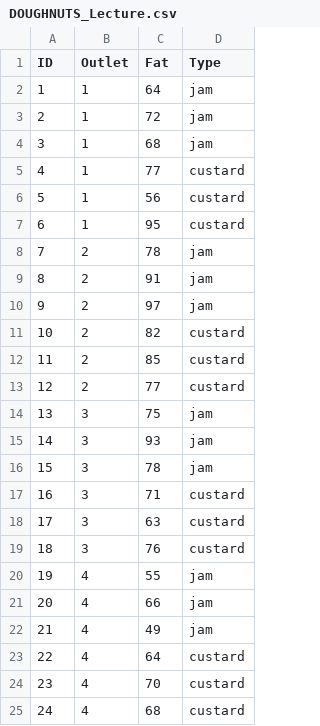
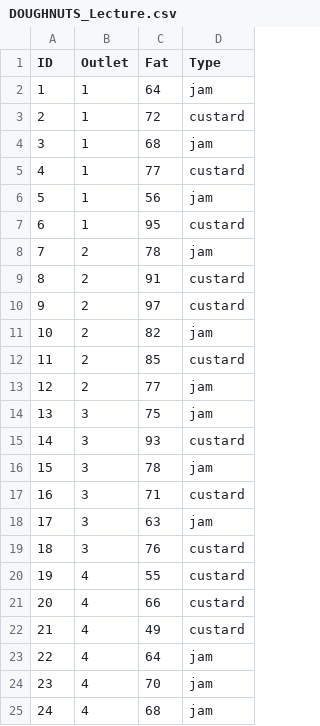
Before and after one commit to moyu-ENV/Teaching, a CSV file: TCD-ZOU33070/DOUGHNUTS_Lecture.csv, drawn as a sheet.

```diff
--- a/TCD-ZOU33070/DOUGHNUTS_Lecture.csv
+++ b/TCD-ZOU33070/DOUGHNUTS_Lecture.csv
@@ -2,24 +2,24 @@
 1,1,64,jam
-2,1,72,jam
+2,1,72,custard
 3,1,68,jam
 4,1,77,custard
-5,1,56,custard
+5,1,56,jam
 6,1,95,custard
 7,2,78,jam
-8,2,91,jam
-9,2,97,jam
-10,2,82,custard
+8,2,91,custard
+9,2,97,custard
+10,2,82,jam
 11,2,85,custard
-12,2,77,custard
+12,2,77,jam
 13,3,75,jam
-14,3,93,jam
+14,3,93,custard
 15,3,78,jam
 16,3,71,custard
-17,3,63,custard
+17,3,63,jam
 18,3,76,custard
-19,4,55,jam
-20,4,66,jam
-21,4,49,jam
-22,4,64,custard
-23,4,70,custard
-24,4,68,custard
+19,4,55,custard
+20,4,66,custard
+21,4,49,custard
+22,4,64,jam
+23,4,70,jam
+24,4,68,jam
```
Also changed, not shown: 3 other files.
